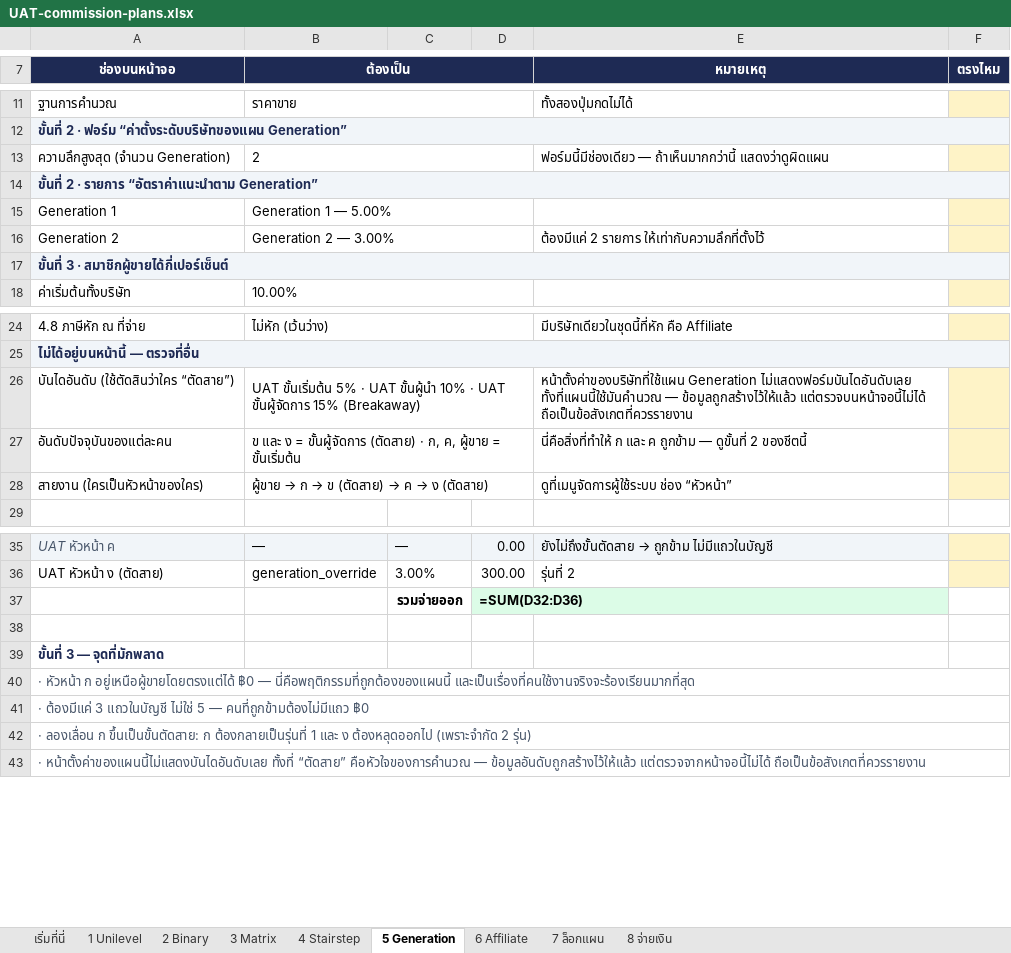
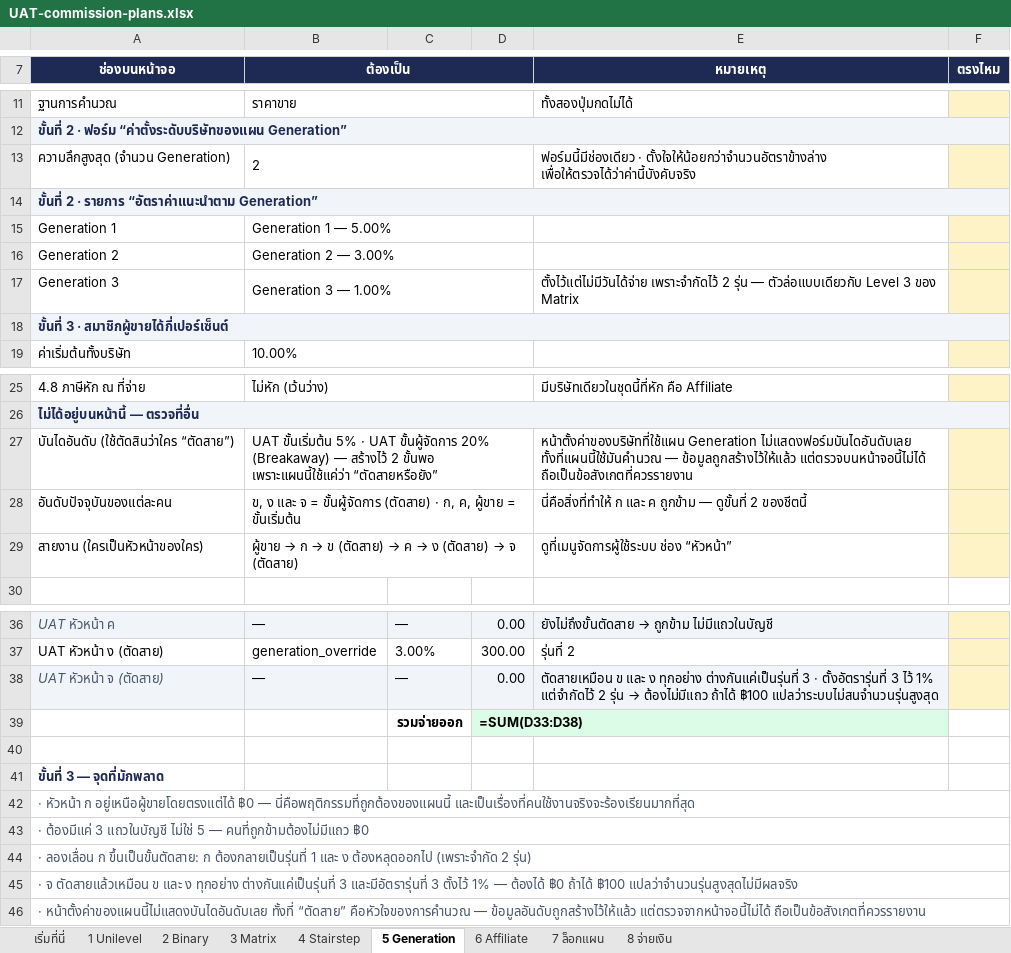
Before and after one commit to onlinemarketingth-cyber/partner, an Excel workbook: docs/UAT-commission-plans.xlsx, sheet 5 Generation, drawn as a sheet; only a part is shown, gaps mark what is left out; values as stored, in another font and other column widths than the file's, no borders; formulas without a stored value are shown as written; addresses are those after the commit; the diff names each change by its address in the sheet, - before the commit and + after, or states it on an @@ line.

```diff
--- a/docs/UAT-commission-plans.xlsx (sheet 5 Generation)
+++ b/docs/UAT-commission-plans.xlsx (sheet 5 Generation)
-E13 (หมายเหตุ): ฟอร์มนี้มีช่องเดียว — ถ้าเห็นมากกว่านี้ แสดงว่าดูผิดแผน
+E13 (หมายเหตุ): ฟอร์มนี้มีช่องเดียว · ตั้งใจให้น้อยกว่าจำนวนอัตราข้างล่าง เพื่อให้ตรวจได้ว่าค่านี้บังคับจริง
-E16 (หมายเหตุ): ต้องมีแค่ 2 รายการ ให้เท่ากับความลึกที่ตั้งไว้
+E16 (หมายเหตุ): (empty)
+row 17: Generation 3 | Generation 3 — 1.00% |  |  | ตั้งไว้แต่ไม่มีวันได้จ่าย เพราะจำกัดไว้ 2 รุ่น — ตัวล่อแบบเดียวกับ Level 3 ของ Matrix
-B27 (ต้องเป็น): …· UAT ขั้นผู้นำ 10% · UAT ขั้นผู้จัดการ 15% (Breakaway)
+B27 (ต้องเป็น): …· UAT ขั้นผู้จัดการ 20% (Breakaway) — สร้างไว้ 2 ขั้นพอ เพราะแผนนี้ใช้แค่ว่า “ตัดสายหรือยัง”
-B28 (ต้องเป็น): ข และ ง = ขั้นผู้จัดการ…
+B28 (ต้องเป็น): ข, ง และ จ = ขั้นผู้จัดการ…
@@ B29 (ต้องเป็น): …ง (ตัดสาย) → …ง (ตัดสาย) → จ (ตัดสาย) @@
+row 38: UAT หัวหน้า จ (ตัดสาย) | — | — | 0.00 | ตัดสายเหมือน ข และ ง ทุกอย่าง ต่างกันแค่เป็นรุ่นที่ 3 · ตั้งอัตรารุ่นที่ 3 ไว้ 1% แต่จำกัดไว้ 2 รุ่น → ต้องไม่มีแถว ถ้าได้ ฿100 แปลว่าระบบไม่สนจำนวนรุ่นสูงสุด
-D39: =SUM(D32:D36)
+D39: =SUM(D33:D38)
+row 45: · จ ตัดสายแล้วเหมือน ข และ ง ทุกอย่าง ต่างกันแค่เป็นรุ่นที่ 3 และมีอัตรารุ่นที่ 3 ตั้งไว้ 1% — ต้องได้ ฿0 ถ้าได้ ฿100 แปลว่าจำนวนรุ่นสูงสุดไม่มีผลจริง
```
Also changed, not shown: sheet 4 Stairstep, sheet 3 Matrix, sheet เริ่มที่นี่, sheet 6 Affiliate, sheet 1 Unilevel, sheet 2 Binary, 6 other files.
